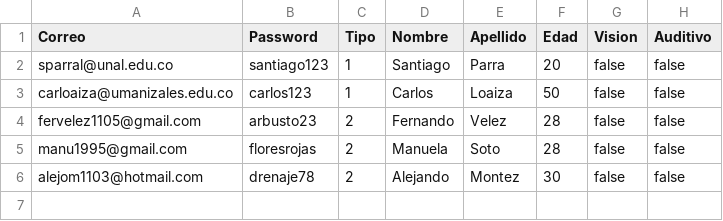
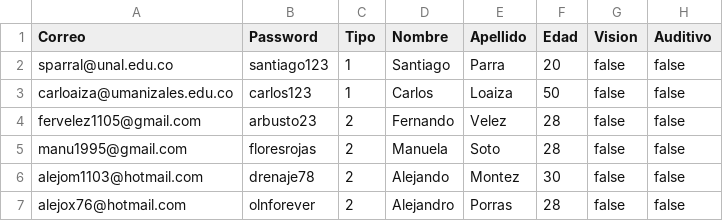
Before and after one commit to sparral/alquilervehiculos, a CSV file: src/Usuarios.csv, drawn as a sheet; the diff names each change by its address in the sheet, - before the commit and + after, or states it on an @@ line.

```diff
--- a/src/Usuarios.csv
+++ b/src/Usuarios.csv
+row 7: alejox76@hotmail.com | olnforever | 2 | Alejandro | Porras | 28 | false | false
```
Also changed, not shown: 11 other files.
